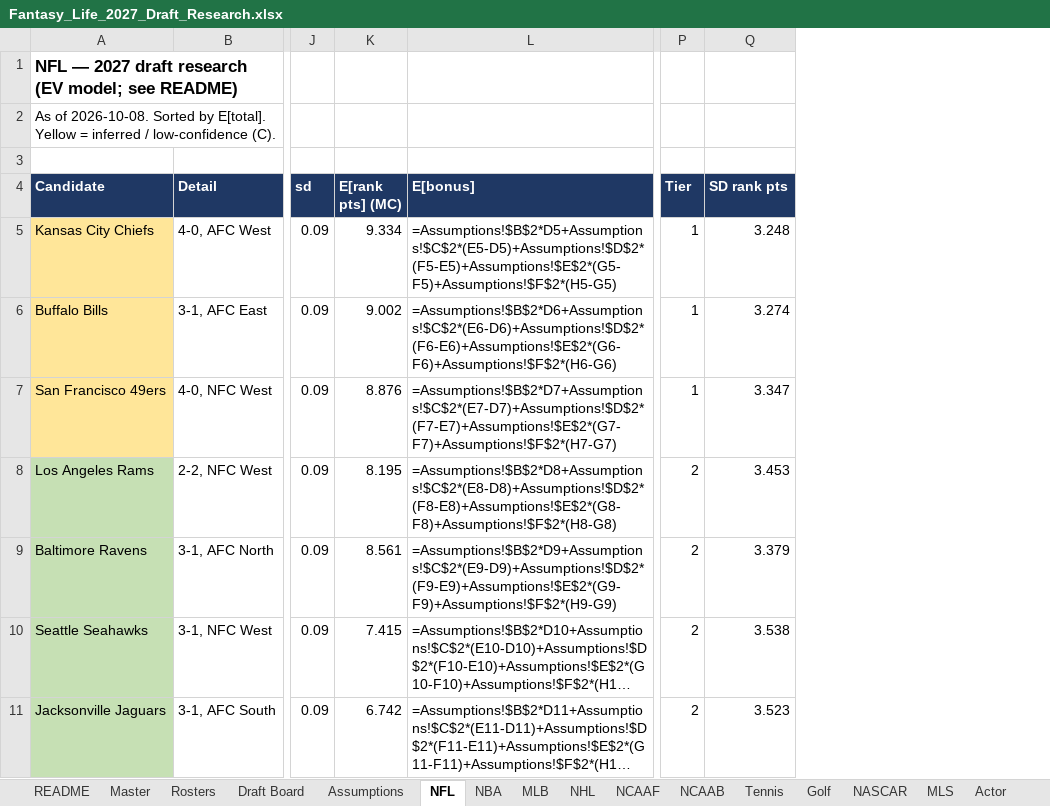
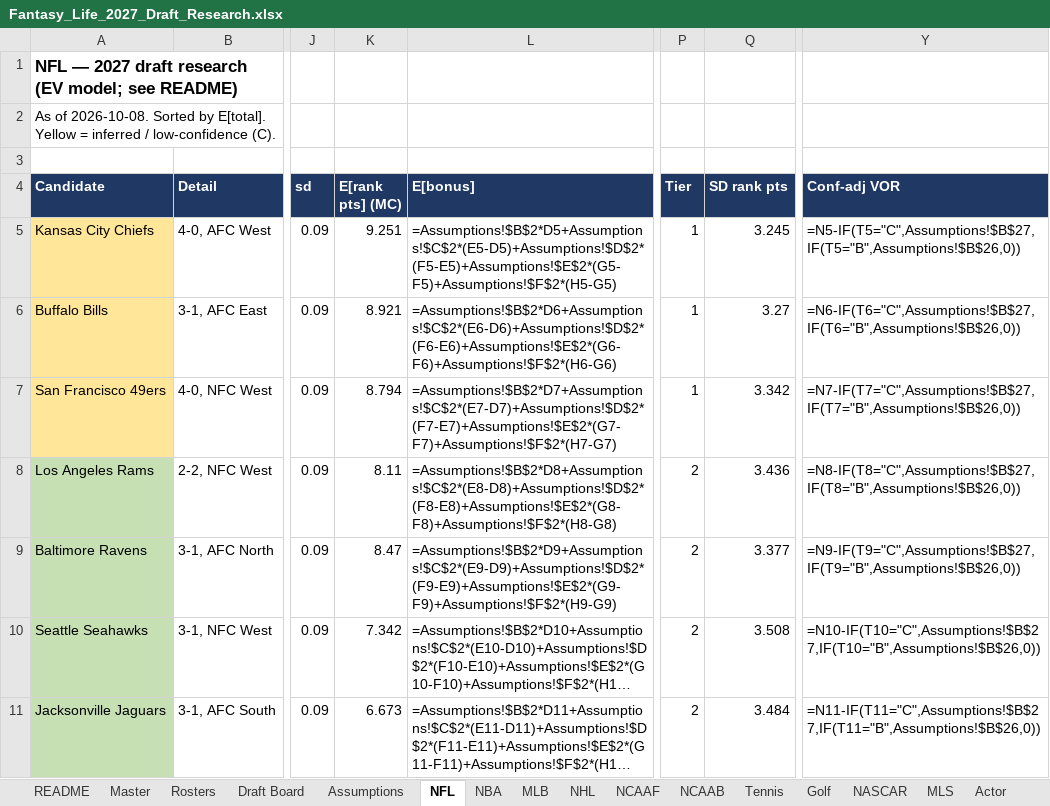
Before and after one commit to akorch16/fantasy_life, an Excel workbook: draft_guide/Fantasy_Life_2027_Draft_Research.xlsx, sheet NFL, drawn as a sheet; only a part is shown, gaps mark what is left out; long unchanged cells end in …; values as stored, in another font and other column widths than the file's, no borders; formulas without a stored value are shown as written; the diff covers the shown part only; the diff names each change by its address in the sheet, - before the commit and + after, or states it on an @@ line.

```diff
--- a/draft_guide/Fantasy_Life_2027_Draft_Research.xlsx (sheet NFL)
+++ b/draft_guide/Fantasy_Life_2027_Draft_Research.xlsx (sheet NFL)
+column Y (Conf-adj VOR), rows 5-11: =N5-IF(T5="C",Assumptions!$B$27,IF(T5="B",Assumptions!$B$26,0)) | =N6-IF(T6="C",Assumptions!$B$27,IF(T6="B",Assumptions!$B$26,0)) | =N7-IF(T7="C",Assumptions!$B$27,IF(T7="B",Assumptions!$B$26,0)) | =N8-IF(T8="C",Assumptions!$B$27,IF(T8="B",Assumptions!$B$26,0)) | =N9-IF(T9="C",Assumptions!$B$27,IF(T9="B",Assumptions!$B$26,0)) | =N10-IF(T10="C",Assumptions!$B$27,IF(T10="B",Assumptions!$B$26,0)) | =N11-IF(T11="C",Assumptions!$B$27,IF(T11="B",Assumptions!$B$26,0))
-K5 (E[rank pts] (MC)): 9.334
+K5 (E[rank pts] (MC)): 9.251
-Q5 (SD rank pts): 3.248
+Q5 (SD rank pts): 3.245
-K6 (E[rank pts] (MC)): 9.002
+K6 (E[rank pts] (MC)): 8.921
-Q6 (SD rank pts): 3.274
+Q6 (SD rank pts): 3.27
-K7 (E[rank pts] (MC)): 8.876
+K7 (E[rank pts] (MC)): 8.794
-Q7 (SD rank pts): 3.347
+Q7 (SD rank pts): 3.342
-K8 (E[rank pts] (MC)): 8.195
+K8 (E[rank pts] (MC)): 8.11
-Q8 (SD rank pts): 3.453
+Q8 (SD rank pts): 3.436
-K9 (E[rank pts] (MC)): 8.561
+K9 (E[rank pts] (MC)): 8.47
-Q9 (SD rank pts): 3.379
+Q9 (SD rank pts): 3.377
-K10 (E[rank pts] (MC)): 7.415
+K10 (E[rank pts] (MC)): 7.342
-Q10 (SD rank pts): 3.538
+Q10 (SD rank pts): 3.508
-K11 (E[rank pts] (MC)): 6.742
+K11 (E[rank pts] (MC)): 6.673
-Q11 (SD rank pts): 3.523
+Q11 (SD rank pts): 3.484
```
Also changed, not shown: 3 added rows, 3 removed rows, 178 edited cells and cell formats elsewhere in this sheet, sheet Draft Board, sheet Actor, sheet Actress, sheet Country, sheet NCAAF, sheet NHL, 14 more sheets, 1 other file.
